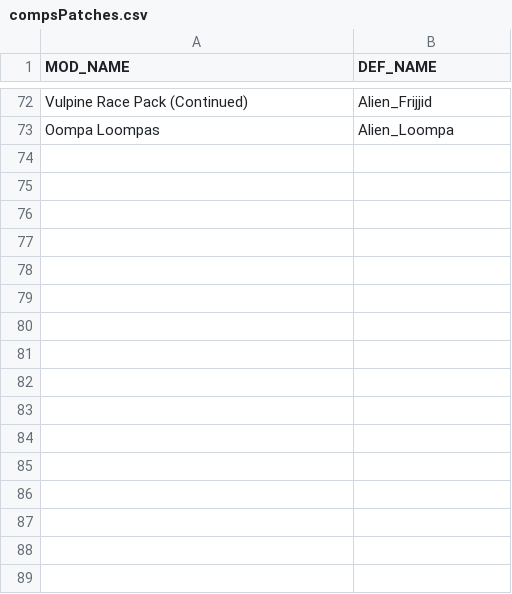
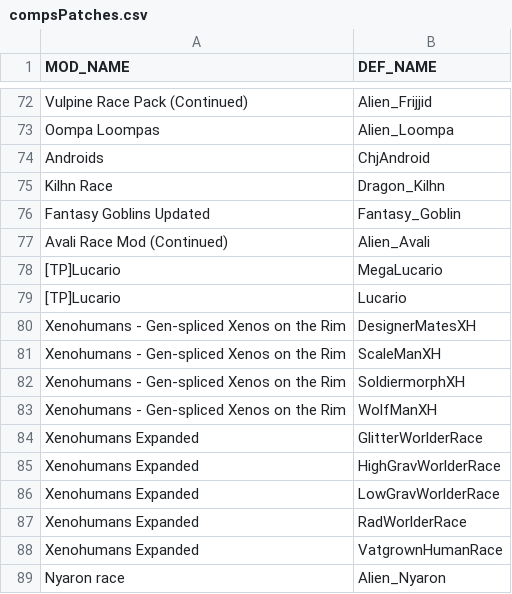
Before and after one commit to Niwatori401/RimRound, a CSV file: Patches/PatchMaker/compsPatches.csv, drawn as a sheet; only a part is shown, gaps mark what is left out.

Commit message:
Add two new texture sets for clothing for male bodies. Courtesy Lidopain! Add racial support for 4 races from Xenohuamns - Gen-spliced Xenos Add racial support for 6 races from Xenohuamns Expanded Begin racial support for Fantasy Goblins Begin racial support for ChjAndroids Begin racial support for Lucario Begin racial support for Kilhn Begin racial support for Avali

```diff
--- a/Patches/PatchMaker/compsPatches.csv
+++ b/Patches/PatchMaker/compsPatches.csv
@@ -73 +73,17 @@ Vulpine Race Pack (Continued),Alien_Frijjid
 Oompa Loompas,Alien_Loompa
+Androids,ChjAndroid
+Kilhn Race,Dragon_Kilhn
+Fantasy Goblins Updated,Fantasy_Goblin
+Avali Race Mod (Continued),Alien_Avali
+[TP]Lucario,MegaLucario
+[TP]Lucario,Lucario
+Xenohumans - Gen-spliced Xenos on the Rim,DesignerMatesXH
+Xenohumans - Gen-spliced Xenos on the Rim,ScaleManXH
+Xenohumans - Gen-spliced Xenos on the Rim,SoldiermorphXH
+Xenohumans - Gen-spliced Xenos on the Rim,WolfManXH
+Xenohumans Expanded,GlitterWorlderRace
+Xenohumans Expanded,HighGravWorlderRace
+Xenohumans Expanded,LowGravWorlderRace
+Xenohumans Expanded,RadWorlderRace
+Xenohumans Expanded,VatgrownHumanRace
+Nyaron race,Alien_Nyaron
```
Also changed, not shown: 25 other files.
